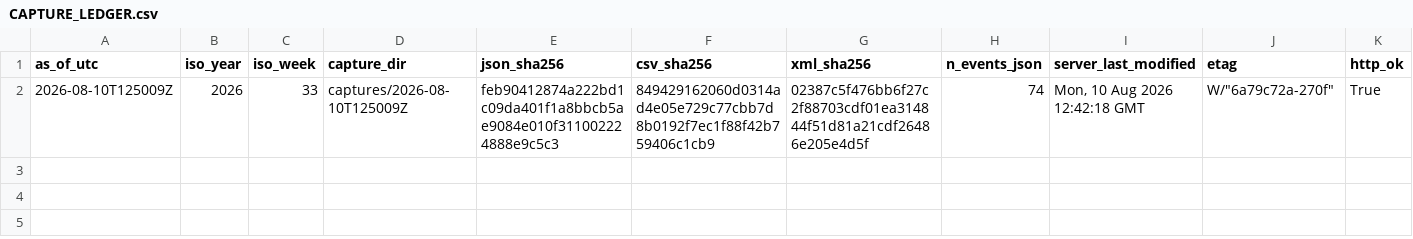
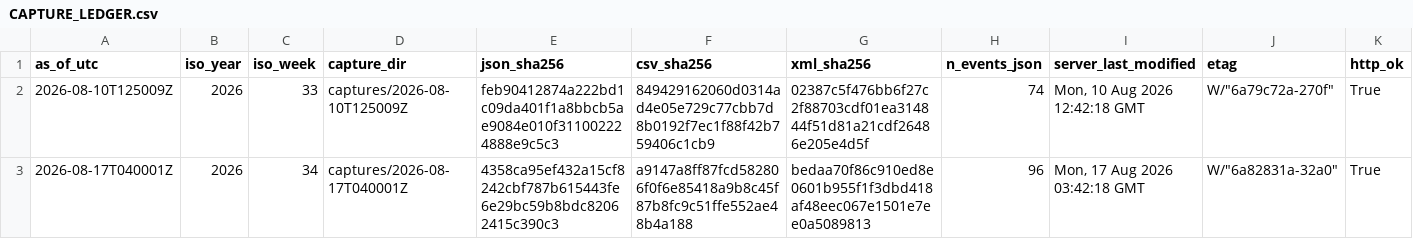
Before and after one commit to rzvqp/ai_quant_lab, a CSV file: acquisition_staging/calendar/CAPTURE_LEDGER.csv, drawn as a sheet.

Commit message:
calendar weekly capture as-of 2026-08-17T040001Z (W34, 96 events, append-only)

```diff
--- a/acquisition_staging/calendar/CAPTURE_LEDGER.csv
+++ b/acquisition_staging/calendar/CAPTURE_LEDGER.csv
@@ -2 +2,2 @@ as_of_utc,iso_year,iso_week,capture_dir,json_sha256,csv_sha256,xml_sha256,n_even
 2026-08-10T125009Z,2026,33,captures/2026-08-10T125009Z,feb90412874a222bd1c09da401f1a8bbcb5ae9084e010f311002224888e9c5c3,849429162060d0314ad4e05e729c77cbb7d8b0192f7ec1f88f42b759406c1cb9,02387c5f476bb6f27c2f88703cdf01ea314844f51d81a21cdf26486e205e4d5f,74,"Mon, 10 Aug 2026 12:42:18 GMT","W/""6a79c72a-270f""",True
+2026-08-17T040001Z,2026,34,captures/2026-08-17T040001Z,4358ca95ef432a15cf8242cbf787b615443fe6e29bc59b8bdc82062415c390c3,a9147a8ff87fcd582806f0f6e85418a9b8c45f87b8fc9c51ffe552ae48b4a188,bedaa70f86c910ed8e0601b955f1f3dbd418af48eec067e1501e7ee0a5089813,96,"Mon, 17 Aug 2026 03:42:18 GMT","W/""6a82831a-32a0""",True
```
Also changed, not shown: 3 other files.
